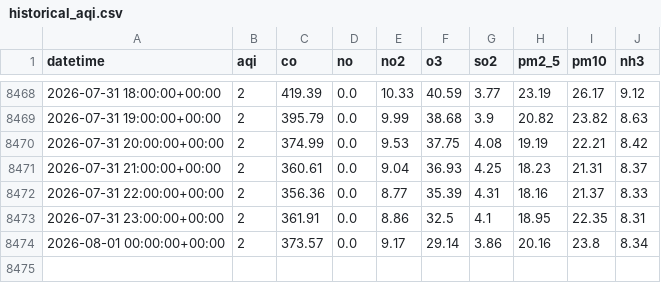
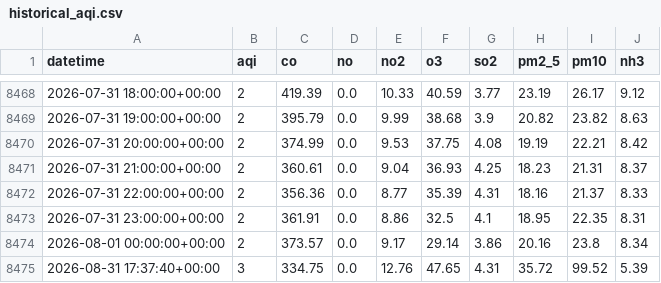
Before and after one commit to anusha-awan/pearls-aqi-predictor, a CSV file: historical_aqi.csv, drawn as a sheet; only a part is shown, gaps mark what is left out.

```diff
--- a/historical_aqi.csv
+++ b/historical_aqi.csv
@@ -8474 +8474,2 @@ datetime,aqi,co,no,no2,o3,so2,pm2_5,pm10,nh3
 2026-08-01 00:00:00+00:00,2,373.57,0.0,9.17,29.14,3.86,20.16,23.8,8.34
+2026-08-31 17:37:40+00:00,3,334.75,0.0,12.76,47.65,4.31,35.72,99.52,5.39
```
Also changed, not shown: model_comparison.csv, 19 other files.
